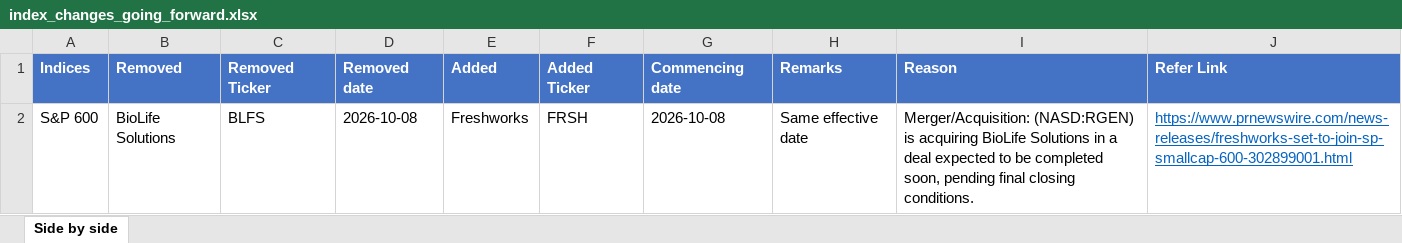
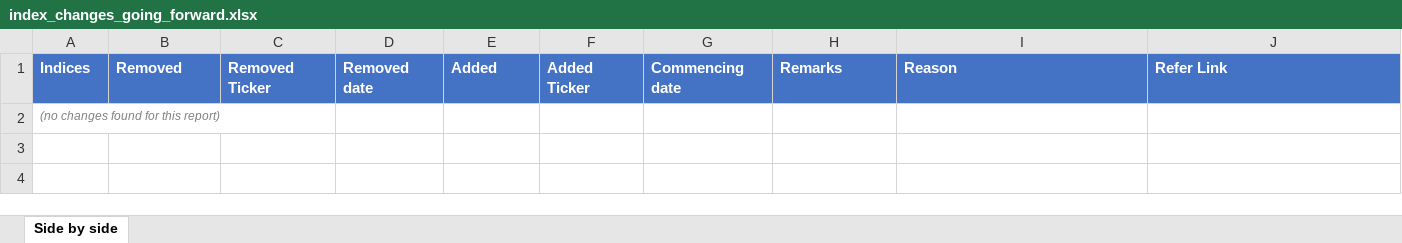
Before and after one commit to maharajasm2186-debug/MahaKing86, an Excel workbook: index_changes_going_forward.xlsx, sheet Side by side, drawn as a sheet; values as stored, in another font and other column widths than the file's, no borders; removed rows and columns are numbered as before the commit, all else as after; the diff names each change by its address in the sheet, - before the commit and + after, or states it on an @@ line.

```diff
--- a/index_changes_going_forward.xlsx (sheet Side by side)
+++ b/index_changes_going_forward.xlsx (sheet Side by side)
-row 2: S&P 600 | BioLife Solutions | BLFS | 2026-10-08 | Freshworks | FRSH | 2026-10-08 | Same effective date | Merger/Acquisition: (NASD:RGEN) is acquiring BioLife Solutions in a deal expected to be completed soon, pending final closing conditions. | https://www.prnewswire.com/news-releases/freshworks-set-to-join-sp-smallcap-600-302899001.html
+row 2: (no changes found for this report)
```
Also changed, not shown: index_changes_evidence.xlsx, 1 other file.
